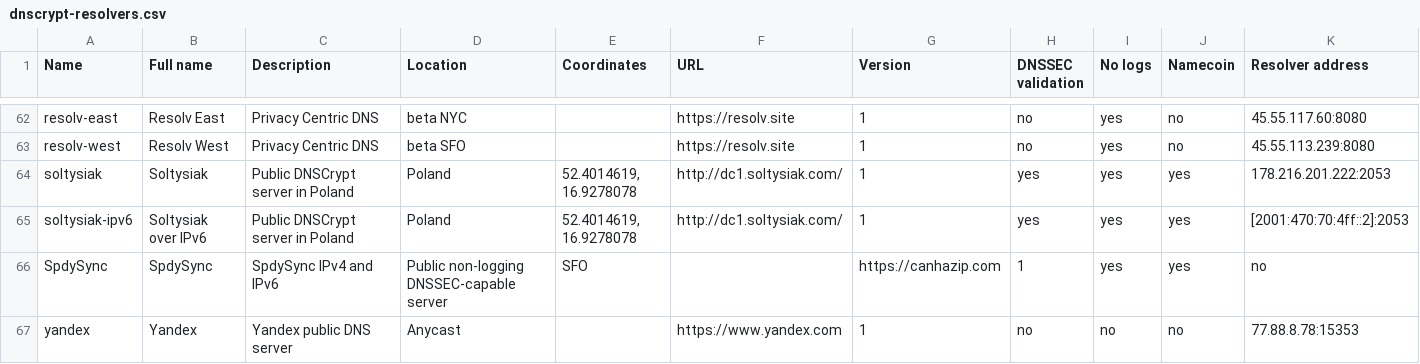
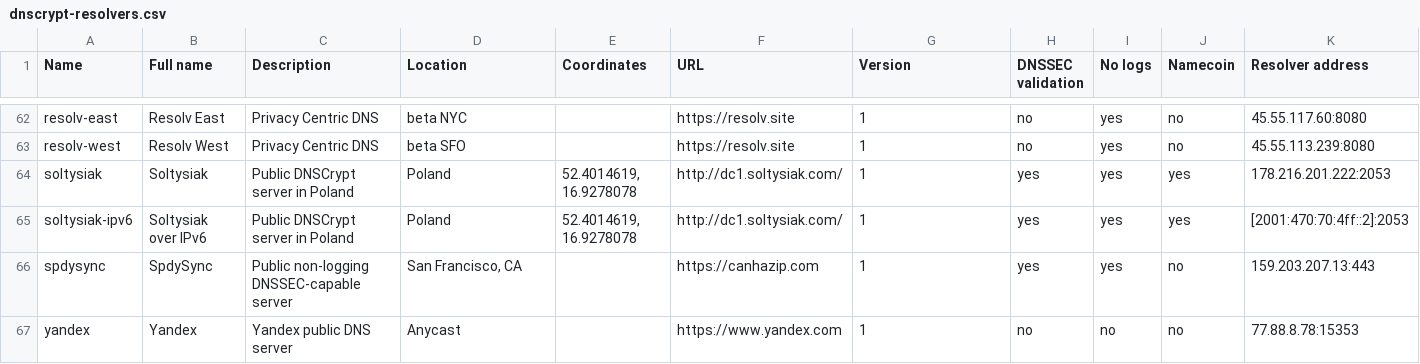
Before and after one commit to dyne/dnscrypt-proxy, a CSV file: dnscrypt-resolvers.csv, drawn as a sheet; only a part is shown, gaps mark what is left out; removed rows and columns are numbered as before the commit, all else as after; rows hold the shown columns only; the diff names each change by its address in the sheet, - before the commit and + after, or states it on an @@ line.

Commit message:
Re-add spdysync with a few tweaks

```diff
--- a/dnscrypt-resolvers.csv
+++ b/dnscrypt-resolvers.csv
-row 66: SpdySync | SpdySync | SpdySync IPv4 and IPv6 | Public non-logging DNSSEC-capable server | SFO |  | https://canhazip.com | 1 | yes | yes | no
+row 66: spdysync | SpdySync | Public non-logging DNSSEC-capable server | San Francisco, CA |  | https://canhazip.com | 1 | yes | yes | no | 159.203.207.13:443
```
Also changed, not shown: 2 other files.
